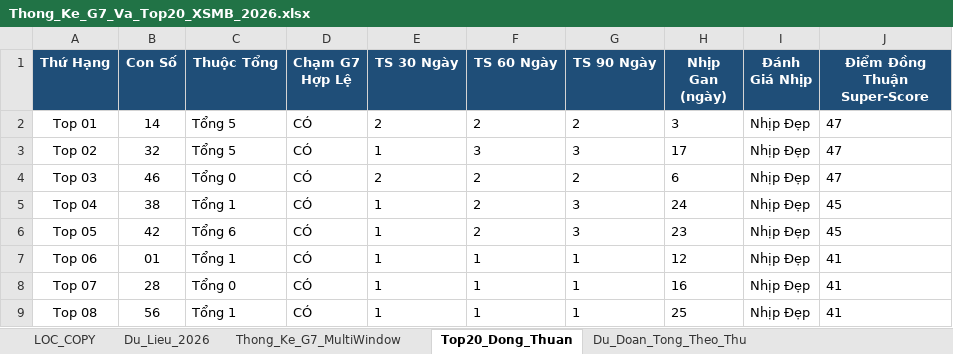
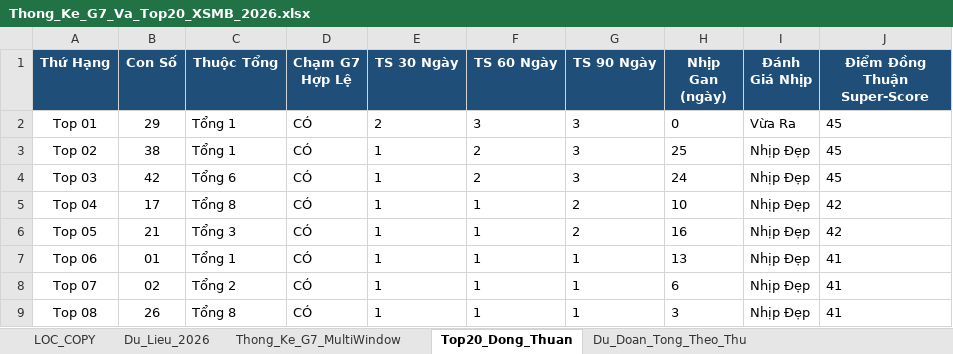
Before and after one commit to happiness2286-dot/logistic, an Excel workbook: Thong_Ke_G7_Va_Top20_XSMB_2026.xlsx, sheet Top20_Dong_Thuan, drawn as a sheet; only a part is shown; values as stored, in another font and other column widths than the file's, no borders; the diff covers the shown part only; the diff names each change by its address in the sheet, - before the commit and + after, or states it on an @@ line.

```diff
--- a/Thong_Ke_G7_Va_Top20_XSMB_2026.xlsx (sheet Top20_Dong_Thuan)
+++ b/Thong_Ke_G7_Va_Top20_XSMB_2026.xlsx (sheet Top20_Dong_Thuan)
-B2 (Con Số): 14
+B2 (Con Số): 29
-C2:C3 (Thuộc Tổng): Tổng 5
+C2:C3 (Thuộc Tổng): Tổng 1
-F2 (TS 60 Ngày): 2
+F2 (TS 60 Ngày): 3
-G2 (TS 90 Ngày): 2
+G2 (TS 90 Ngày): 3
-H2 (Nhịp Gan (ngày)): 3
+H2 (Nhịp Gan (ngày)): 0
-I2 (Đánh Giá Nhịp): Nhịp Đẹp
+I2 (Đánh Giá Nhịp): Vừa Ra
-J2:J4 (Điểm Đồng Thuận Super-Score): 47
+J2:J4 (Điểm Đồng Thuận Super-Score): 45
-B3 (Con Số): 32
+B3 (Con Số): 38
-F3 (TS 60 Ngày): 3
+F3 (TS 60 Ngày): 2
-H3 (Nhịp Gan (ngày)): 17
+H3 (Nhịp Gan (ngày)): 25
-B4 (Con Số): 46
+B4 (Con Số): 42
-C4 (Thuộc Tổng): Tổng 0
+C4 (Thuộc Tổng): Tổng 6
-E4 (TS 30 Ngày): 2
+E4 (TS 30 Ngày): 1
-G4 (TS 90 Ngày): 2
+G4 (TS 90 Ngày): 3
-H4 (Nhịp Gan (ngày)): 6
+H4 (Nhịp Gan (ngày)): 24
-B5 (Con Số): 38
+B5 (Con Số): 17
-C5 (Thuộc Tổng): Tổng 1
+C5 (Thuộc Tổng): Tổng 8
-F5:F6 (TS 60 Ngày): 2
+F5:F6 (TS 60 Ngày): 1
-G5:G6 (TS 90 Ngày): 3
+G5:G6 (TS 90 Ngày): 2
-H5 (Nhịp Gan (ngày)): 24
+H5 (Nhịp Gan (ngày)): 10
-J5:J6 (Điểm Đồng Thuận Super-Score): 45
+J5:J6 (Điểm Đồng Thuận Super-Score): 42
-B6 (Con Số): 42
+B6 (Con Số): 21
-C6 (Thuộc Tổng): Tổng 6
+C6 (Thuộc Tổng): Tổng 3
-H6 (Nhịp Gan (ngày)): 23
+H6 (Nhịp Gan (ngày)): 16
-H7 (Nhịp Gan (ngày)): 12
+H7 (Nhịp Gan (ngày)): 13
-B8 (Con Số): 28
+B8 (Con Số): 02
-C8 (Thuộc Tổng): Tổng 0
+C8 (Thuộc Tổng): Tổng 2
-H8 (Nhịp Gan (ngày)): 16
+H8 (Nhịp Gan (ngày)): 6
-B9 (Con Số): 56
+B9 (Con Số): 26
-C9 (Thuộc Tổng): Tổng 1
+C9 (Thuộc Tổng): Tổng 8
-H9 (Nhịp Gan (ngày)): 25
+H9 (Nhịp Gan (ngày)): 3
```
Also changed, not shown: 62 edited cells elsewhere in this sheet, sheet Lich_Su_Nuoi_Khung_3Ngay, sheet Dan_Ha_So_Nhip_Vang, sheet Thong_Ke_Nang_Cao_G7, sheet Du_Lieu_2026, sheet Thong_Ke_G7_MultiWindow, sheet Du_Doan_Tong_Theo_Thu, 2 more sheets, 9 other files.
